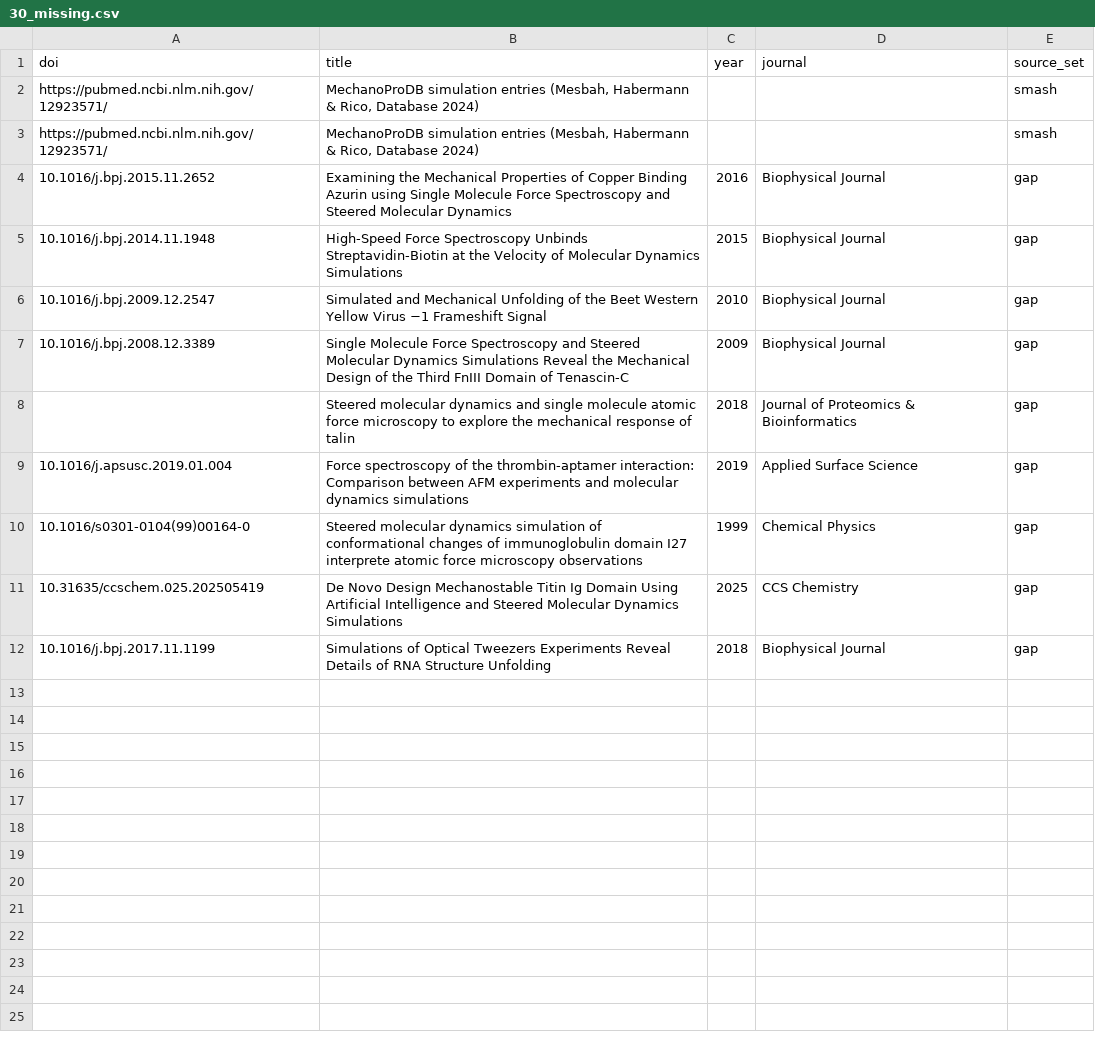
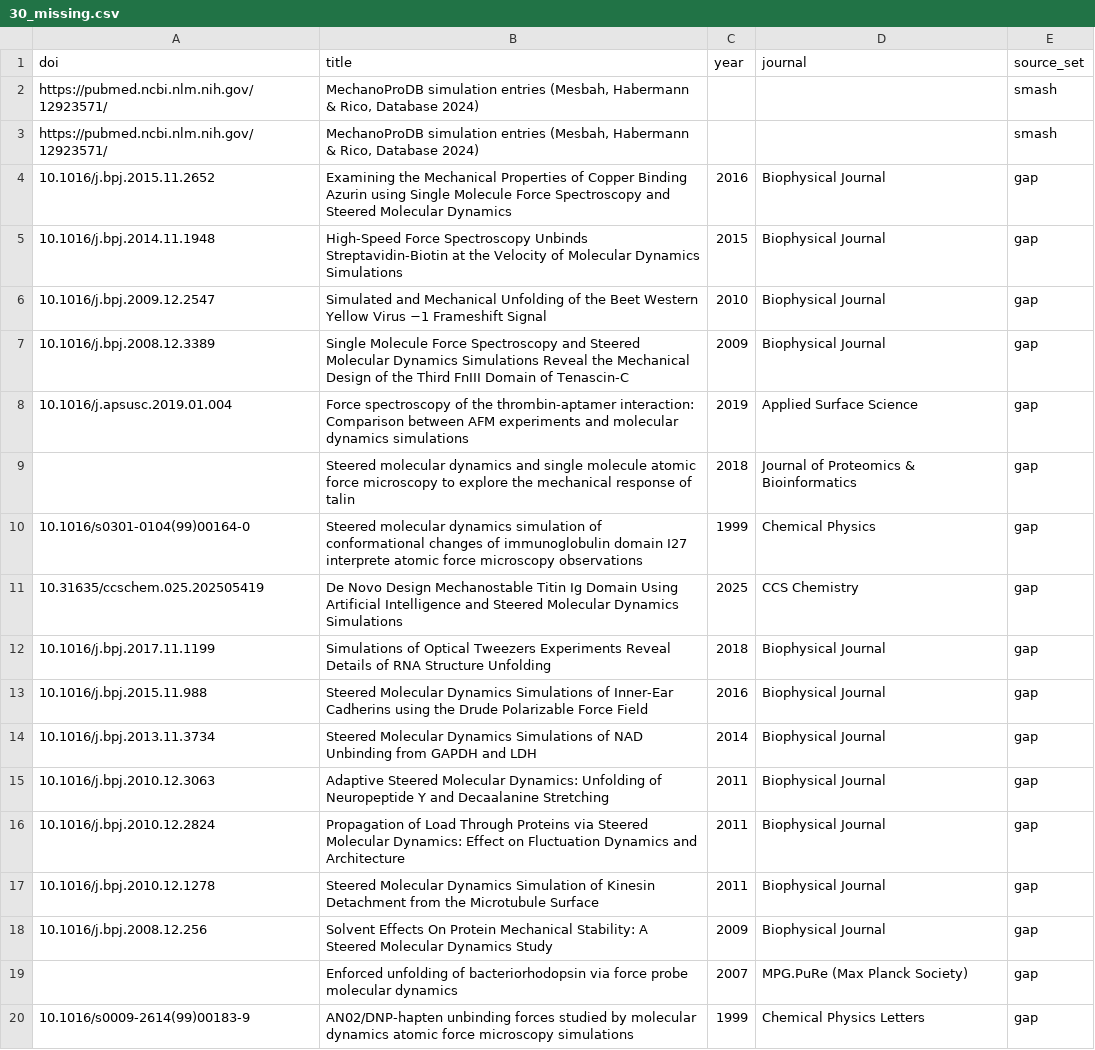
Before and after one commit to MattH55/smash-sim, a CSV file: data/30_missing.csv, drawn as a sheet.

```diff
--- a/data/30_missing.csv
+++ b/data/30_missing.csv
@@ -7,4 +7,4 @@ https://pubmed.ncbi.nlm.nih.gov/12923571/,"MechanoProDB simulation entries (Mesb
 10.1016/j.bpj.2008.12.3389,Single Molecule Force Spectroscopy and Steered Molecular Dynamics Simulations Reveal the Mechanical Design of the Third FnIII Domain of Tenascin-C,2009,Biophysical Journal,gap
+10.1016/j.apsusc.2019.01.004,Force spectroscopy of the thrombin-aptamer interaction: Comparison between AFM experiments and molecular dynamics simulations,2019,Applied Surface Science,gap
 ,Steered molecular dynamics and single molecule atomic force microscopy to explore the mechanical response of talin,2018,Journal of Proteomics & Bioinformatics,gap
-10.1016/j.apsusc.2019.01.004,Force spectroscopy of the thrombin-aptamer interaction: Comparison between AFM experiments and molecular dynamics simulations,2019,Applied Surface Science,gap
 10.1016/s0301-0104(99)00164-0,Steered molecular dynamics simulation of conformational changes of immunoglobulin domain I27 interprete atomic force microscopy observations,1999,Chemical Physics,gap
@@ -12 +12,9 @@ https://pubmed.ncbi.nlm.nih.gov/12923571/,"MechanoProDB simulation entries (Mesb
 10.1016/j.bpj.2017.11.1199,Simulations of Optical Tweezers Experiments Reveal Details of RNA Structure Unfolding,2018,Biophysical Journal,gap
+10.1016/j.bpj.2015.11.988,Steered Molecular Dynamics Simulations of Inner-Ear Cadherins using the Drude Polarizable Force Field,2016,Biophysical Journal,gap
+10.1016/j.bpj.2013.11.3734,Steered Molecular Dynamics Simulations of NAD Unbinding from GAPDH and LDH,2014,Biophysical Journal,gap
+10.1016/j.bpj.2010.12.3063,Adaptive Steered Molecular Dynamics: Unfolding of Neuropeptide Y and Decaalanine Stretching,2011,Biophysical Journal,gap
+10.1016/j.bpj.2010.12.2824,Propagation of Load Through Proteins via Steered Molecular Dynamics: Effect on Fluctuation Dynamics and Architecture,2011,Biophysical Journal,gap
+10.1016/j.bpj.2010.12.1278,Steered Molecular Dynamics Simulation of Kinesin Detachment from the Microtubule Surface,2011,Biophysical Journal,gap
+10.1016/j.bpj.2008.12.256,Solvent Effects On Protein Mechanical Stability: A Steered Molecular Dynamics Study,2009,Biophysical Journal,gap
+,Enforced unfolding of bacteriorhodopsin via force probe molecular dynamics,2007,MPG.PuRe (Max Planck Society),gap
+10.1016/s0009-2614(99)00183-9,AN02/DNP-hapten unbinding forces studied by molecular dynamics atomic force microscopy simulations,1999,Chemical Physics Letters,gap
```
Also changed, not shown: data/views/arrows.csv, data/views/gaps_covered_but_unstudied.csv, 14 other files.
